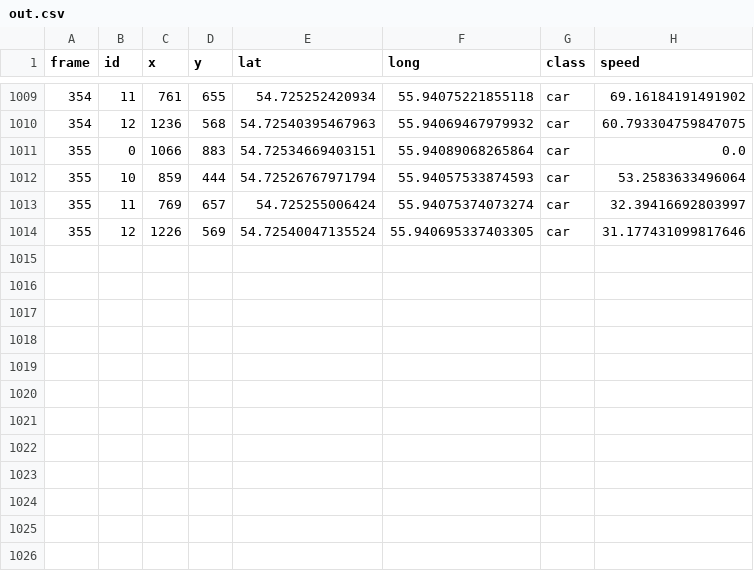
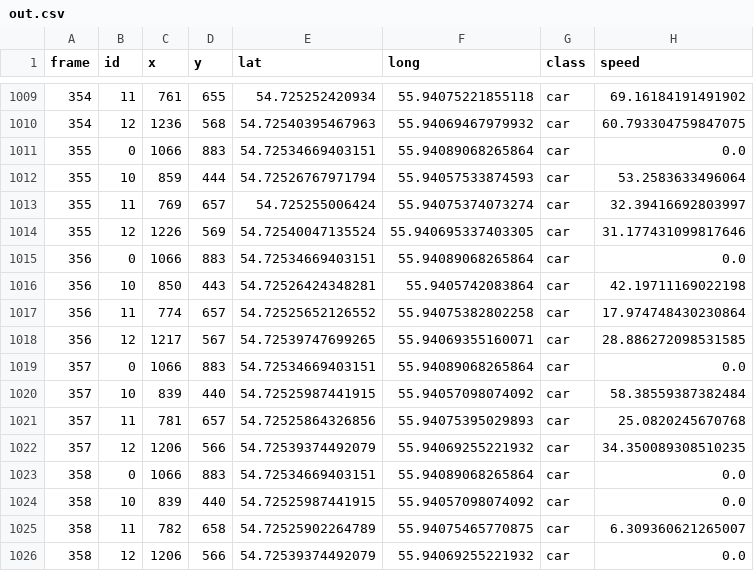
Before and after one commit to NoPainNoGane/yolov5_deepsort, a CSV file: out.csv, drawn as a sheet; only a part is shown, gaps mark what is left out; the diff names each change by its address in the sheet, - before the commit and + after, or states it on an @@ line.

```diff
--- a/out.csv
+++ b/out.csv
+row 1015: 356 | 0 | 1066 | 883 | 54.72534669403151 | 55.94089068265864 | car | 0.0
+row 1016: 356 | 10 | 850 | 443 | 54.72526424348281 | 55.9405742083864 | car | 42.19711169022198
+row 1017: 356 | 11 | 774 | 657 | 54.72525652126552 | 55.94075382802258 | car | 17.974748430230864
+row 1018: 356 | 12 | 1217 | 567 | 54.72539747699265 | 55.94069355160071 | car | 28.886272098531585
+row 1019: 357 | 0 | 1066 | 883 | 54.72534669403151 | 55.94089068265864 | car | 0.0
+row 1020: 357 | 10 | 839 | 440 | 54.72525987441915 | 55.94057098074092 | car | 58.38559387382484
+row 1021: 357 | 11 | 781 | 657 | 54.72525864326856 | 55.94075395029893 | car | 25.0820245670768
+row 1022: 357 | 12 | 1206 | 566 | 54.72539374492079 | 55.94069255221932 | car | 34.350089308510235
+row 1023: 358 | 0 | 1066 | 883 | 54.72534669403151 | 55.94089068265864 | car | 0.0
+row 1024: 358 | 10 | 839 | 440 | 54.72525987441915 | 55.94057098074092 | car | 0.0
+row 1025: 358 | 11 | 782 | 658 | 54.72525902264789 | 55.94075465770875 | car | 6.309360621265007
+row 1026: 358 | 12 | 1206 | 566 | 54.72539374492079 | 55.94069255221932 | car | 0.0
```
Also changed, not shown: 3 other files.
